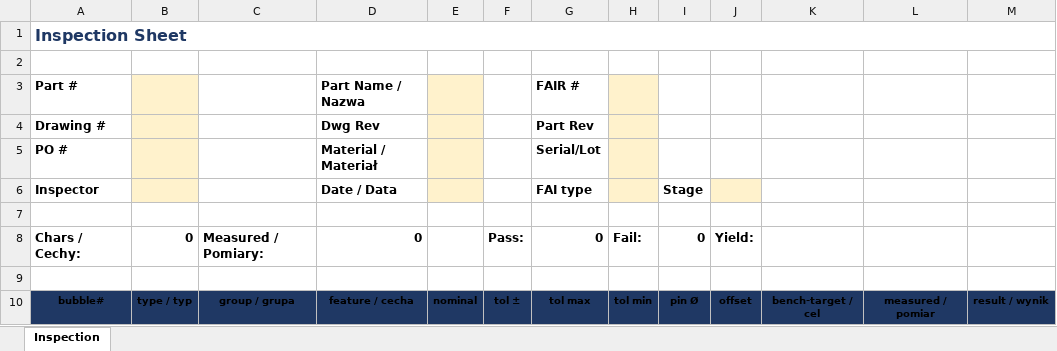
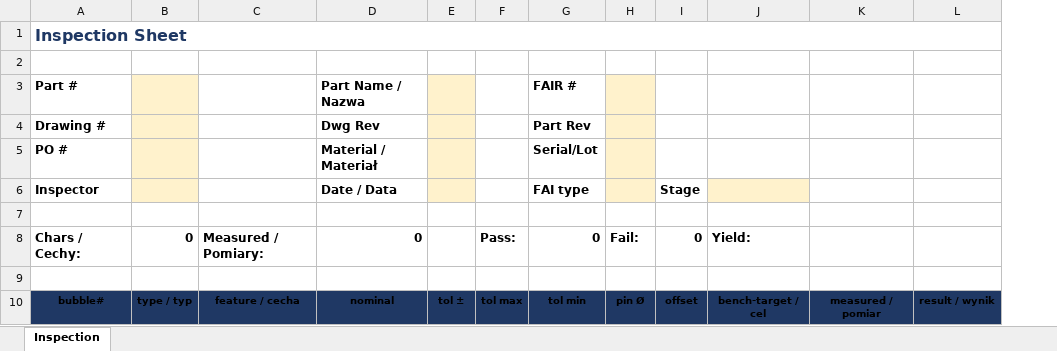
Before and after one commit to InPoint-Automation/The-Bubbler, an Excel workbook: template/inspection_sheet_template.xlsx, sheet Inspection, drawn as a sheet; only a part is shown; values as stored, in another font and other column widths than the file's, no borders; conditional formats not drawn; removed rows and columns are numbered as before the commit, all else as after; the diff names each change by its address in the sheet, - before the commit and + after, or states it on an @@ line.

```diff
--- a/template/inspection_sheet_template.xlsx (sheet Inspection)
+++ b/template/inspection_sheet_template.xlsx (sheet Inspection)
-column E, row 10: nominal
+column F, rows 8-10: Pass: |  | tol max
-column J, rows 8-10: Yield: |  | offset
-E3:E6 fill: none
+E3:E6 fill: #FFF2CC
-J6 fill: none
+J6 fill: #FFF2CC
-E8: Pass:
+E8: (empty)
-J8: (empty)
+J8: Yield:
-C10: group / grupa
+C10: feature / cecha
-D10 (Part Name / Nazwa): feature / cecha
+D10 (Part Name / Nazwa): nominal
-G10 (FAIR #): tol max
+G10 (FAIR #): tol min
-H10: tol min
+H10: pin Ø
-I10: pin Ø
+I10: offset
```
Also changed, not shown: formulas that keep their value, 30 other files.
